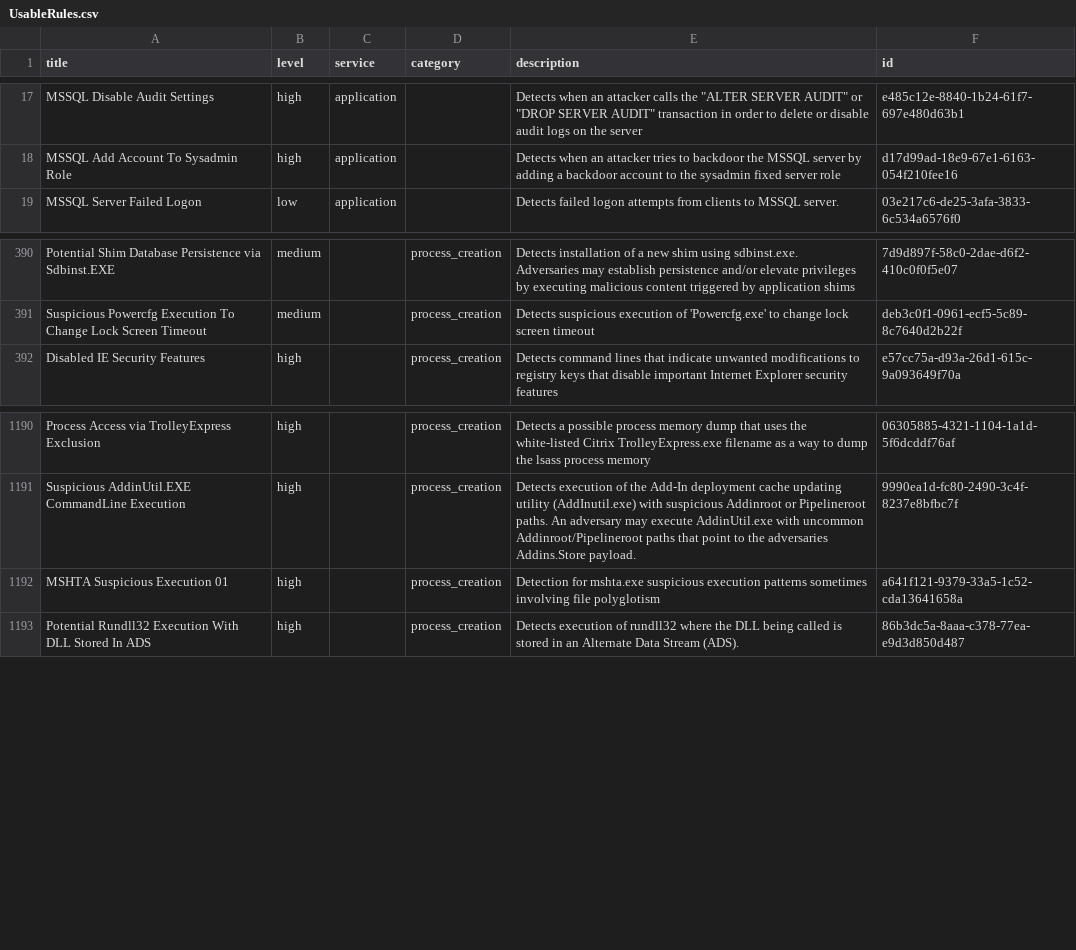
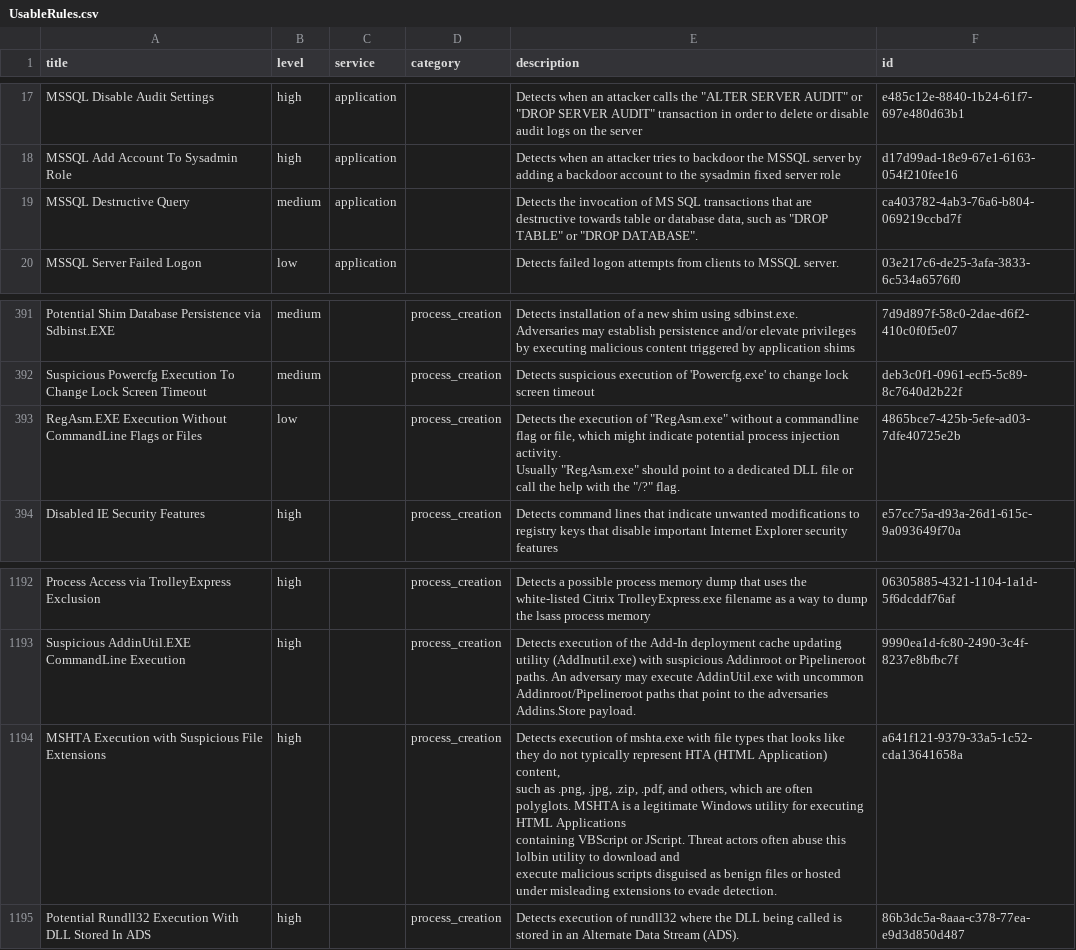
Before and after one commit to fukusuket/EventLog-Baseline-Guide, a CSV file: data/Microsoft_Client/UsableRules.csv, drawn as a sheet; only a part is shown, gaps mark what is left out; addresses are those after the commit; ↵ is a line break in a cell; the diff names each change by its address in the sheet, - before the commit and + after, or states it on an @@ line.

```diff
--- a/data/Microsoft_Client/UsableRules.csv
+++ b/data/Microsoft_Client/UsableRules.csv
+row 19: MSSQL Destructive Query | medium | application |  | Detects the invocation of MS SQL transactions that are destructive towards table or database data, such as "DROP TABLE" or "DROP DATABASE". | ca403782-4ab3-76a6-b804-069219ccbd7f
+row 393: RegAsm.EXE Execution Without CommandLine Flags or Files | low |  | process_creation | Detects the execution of "RegAsm.exe" without a commandline flag or file, which might indicate potential process injection activity. ↵ Usually "RegAsm.exe" should point to a dedicated DLL file or call the help with the "/?" flag. | 4865bce7-425b-5efe-ad03-7dfe40725e2b
-A1194 (title): MSHTA Suspicious Execution 01
+A1194 (title): MSHTA Execution with Suspicious File Extensions
-E1194 (description): Detection for mshta.exe suspicious execution patterns sometimes involving file polyglotism
+E1194 (description): Detects execution of mshta.exe with file types that looks like they do not typically represent HTA (HTML Application) content, ↵ such as .png, .jpg, .zip, .pdf, and others, which are often polyglots. MSHTA is a legitimate Windows utility for executing HTML Applications ↵ containing VBScript or JScript. Threat actors often abuse this lolbin utility to download and ↵ execute malicious scripts disguised as benign files or hosted under misleading extensions to evade detection.
```
